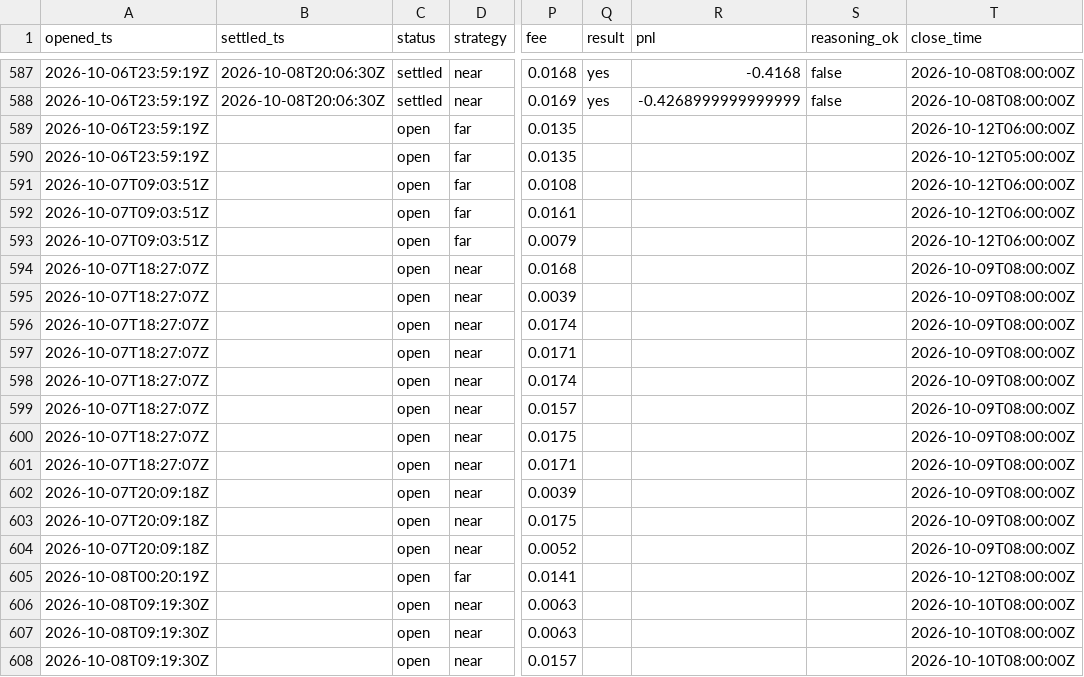
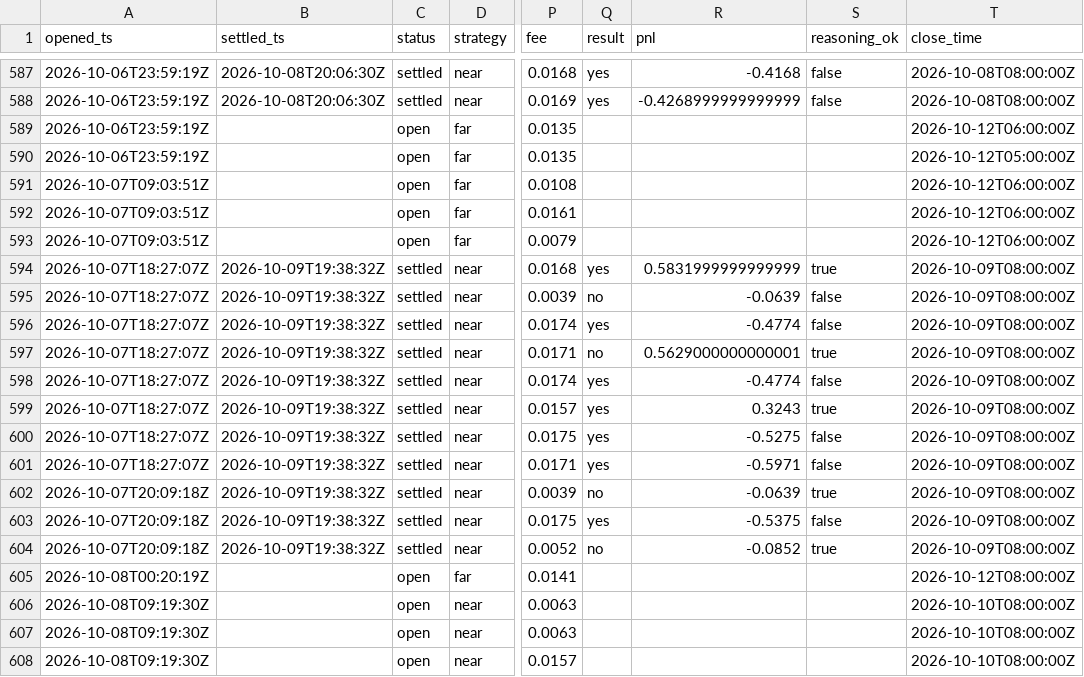
Before and after one commit to JakeA02/EduardoSaverin, a CSV file: data/paper/kalshi_trades.csv, drawn as a sheet; only a part is shown, gaps mark what is left out; the diff covers the shown part only; the diff names each change by its address in the sheet, - before the commit and + after, or states it on an @@ line.

```diff
--- a/data/paper/kalshi_trades.csv
+++ b/data/paper/kalshi_trades.csv
-B594:B604 (settled_ts): (empty)
+B594:B604 (settled_ts): 2026-10-09T19:38:32Z
-C594:C604 (status): open
+C594:C604 (status): settled
-Q594 (result): (empty)
+Q594 (result): yes
-R594 (pnl): (empty)
+R594 (pnl): 0.5831999999999999
-S594 (reasoning_ok): (empty)
+S594 (reasoning_ok): true
-Q595 (result): (empty)
+Q595 (result): no
-R595 (pnl): (empty)
+R595 (pnl): -0.0639
-S595:S596 (reasoning_ok): (empty)
+S595:S596 (reasoning_ok): false
-Q596 (result): (empty)
+Q596 (result): yes
-R596 (pnl): (empty)
+R596 (pnl): -0.4774
-Q597 (result): (empty)
+Q597 (result): no
-R597 (pnl): (empty)
+R597 (pnl): 0.5629000000000001
-S597 (reasoning_ok): (empty)
+S597 (reasoning_ok): true
-Q598:Q601 (result): (empty)
+Q598:Q601 (result): yes
-R598 (pnl): (empty)
+R598 (pnl): -0.4774
-S598 (reasoning_ok): (empty)
+S598 (reasoning_ok): false
-R599 (pnl): (empty)
+R599 (pnl): 0.3243
-S599 (reasoning_ok): (empty)
+S599 (reasoning_ok): true
-R600 (pnl): (empty)
+R600 (pnl): -0.5275
-S600:S601 (reasoning_ok): (empty)
+S600:S601 (reasoning_ok): false
-R601 (pnl): (empty)
+R601 (pnl): -0.5971
-Q602 (result): (empty)
+Q602 (result): no
-R602 (pnl): (empty)
+R602 (pnl): -0.0639
-S602 (reasoning_ok): (empty)
+S602 (reasoning_ok): true
-Q603 (result): (empty)
+Q603 (result): yes
-R603 (pnl): (empty)
+R603 (pnl): -0.5375
-S603 (reasoning_ok): (empty)
+S603 (reasoning_ok): false
-Q604 (result): (empty)
+Q604 (result): no
-R604 (pnl): (empty)
+R604 (pnl): -0.0852
-S604 (reasoning_ok): (empty)
+S604 (reasoning_ok): true
```
Also changed, not shown: 5 added rows elsewhere in this file, 6 other files.
